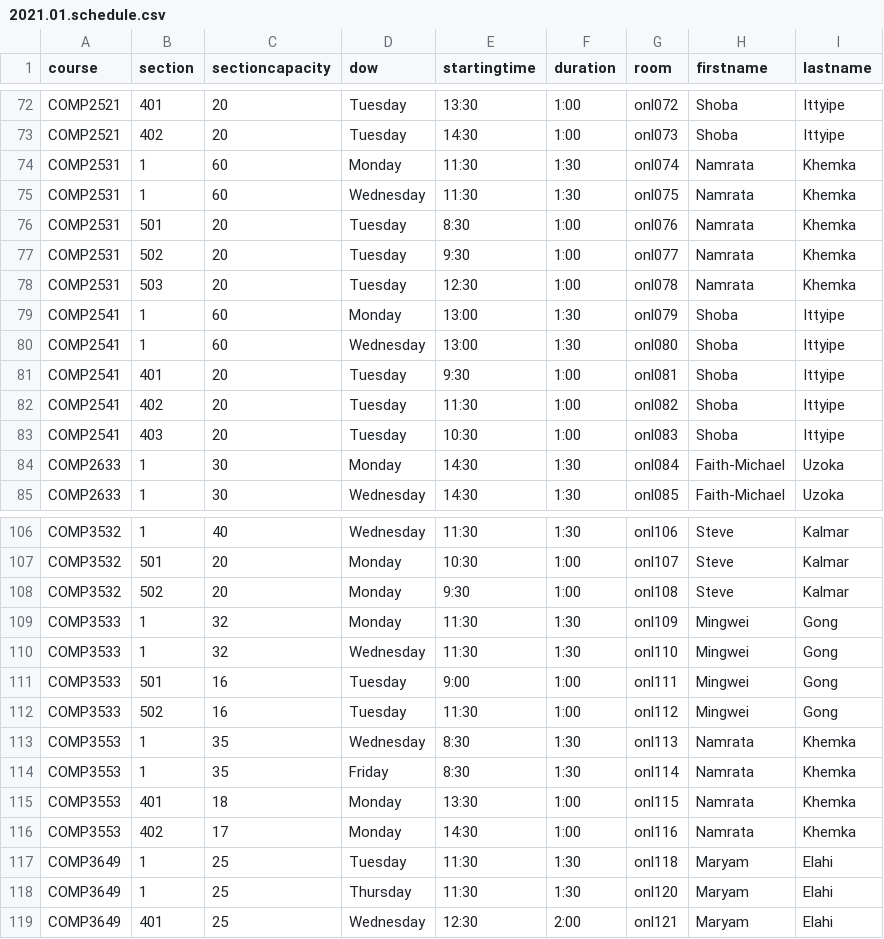
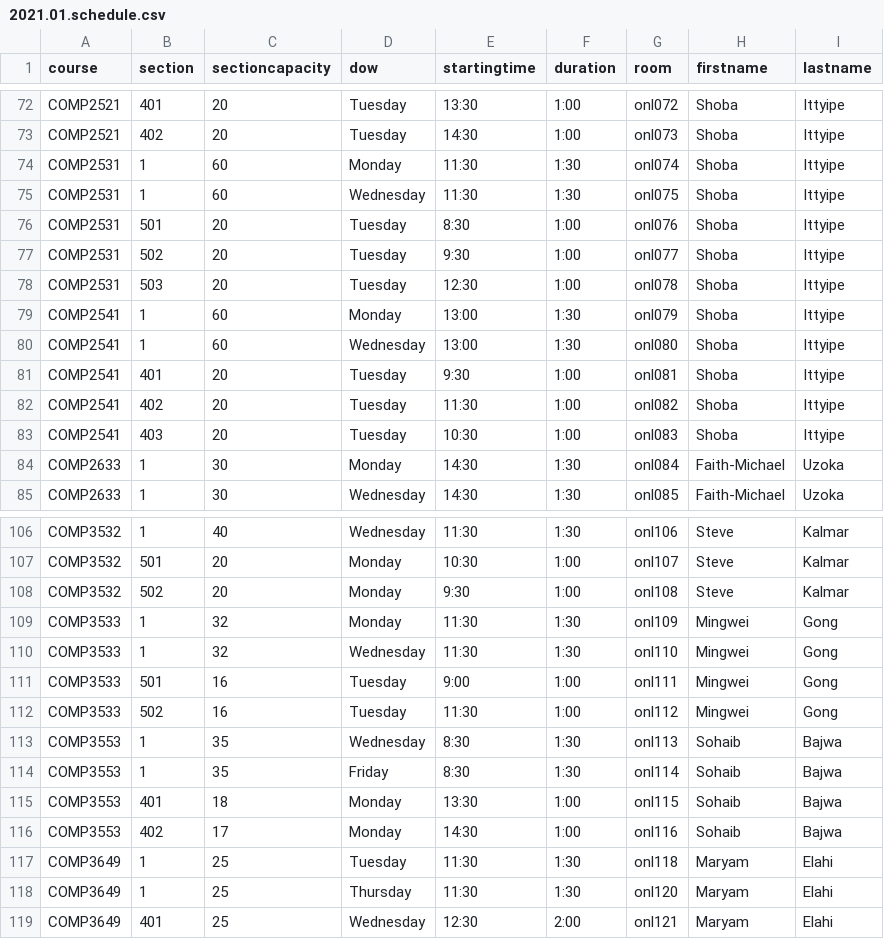
Before and after one commit to jpratt-mru/maco.calendar.datafiles, a CSV file: 2021.01.schedule.csv, drawn as a sheet; only a part is shown, gaps mark what is left out.

Commit message:
Add Namrata replacements.

```diff
--- a/2021.01.schedule.csv
+++ b/2021.01.schedule.csv
@@ -73,7 +73,7 @@ COMP2521,401,20,Tuesday,13:30,1:00,onl072,Shoba,Ittyipe
 COMP2521,402,20,Tuesday,14:30,1:00,onl073,Shoba,Ittyipe
-COMP2531,1,60,Monday,11:30,1:30,onl074,Namrata,Khemka
-COMP2531,1,60,Wednesday,11:30,1:30,onl075,Namrata,Khemka
-COMP2531,501,20,Tuesday,8:30,1:00,onl076,Namrata,Khemka
-COMP2531,502,20,Tuesday,9:30,1:00,onl077,Namrata,Khemka
-COMP2531,503,20,Tuesday,12:30,1:00,onl078,Namrata,Khemka
+COMP2531,1,60,Monday,11:30,1:30,onl074,Shoba,Ittyipe
+COMP2531,1,60,Wednesday,11:30,1:30,onl075,Shoba,Ittyipe
+COMP2531,501,20,Tuesday,8:30,1:00,onl076,Shoba,Ittyipe
+COMP2531,502,20,Tuesday,9:30,1:00,onl077,Shoba,Ittyipe
+COMP2531,503,20,Tuesday,12:30,1:00,onl078,Shoba,Ittyipe
 COMP2541,1,60,Monday,13:00,1:30,onl079,Shoba,Ittyipe
@@ -112,6 +112,6 @@ COMP3533,501,16,Tuesday,9:00,1:00,onl111,Mingwei,Gong
 COMP3533,502,16,Tuesday,11:30,1:00,onl112,Mingwei,Gong
-COMP3553,1,35,Wednesday,8:30,1:30,onl113,Namrata,Khemka
-COMP3553,1,35,Friday,8:30,1:30,onl114,Namrata,Khemka
-COMP3553,401,18,Monday,13:30,1:00,onl115,Namrata,Khemka
-COMP3553,402,17,Monday,14:30,1:00,onl116,Namrata,Khemka
+COMP3553,1,35,Wednesday,8:30,1:30,onl113,Sohaib,Bajwa
+COMP3553,1,35,Friday,8:30,1:30,onl114,Sohaib,Bajwa
+COMP3553,401,18,Monday,13:30,1:00,onl115,Sohaib,Bajwa
+COMP3553,402,17,Monday,14:30,1:00,onl116,Sohaib,Bajwa
 COMP3649,1,25,Tuesday,11:30,1:30,onl118,Maryam,Elahi
```
